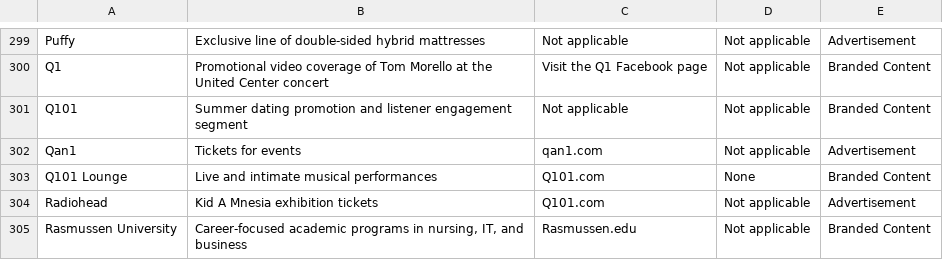
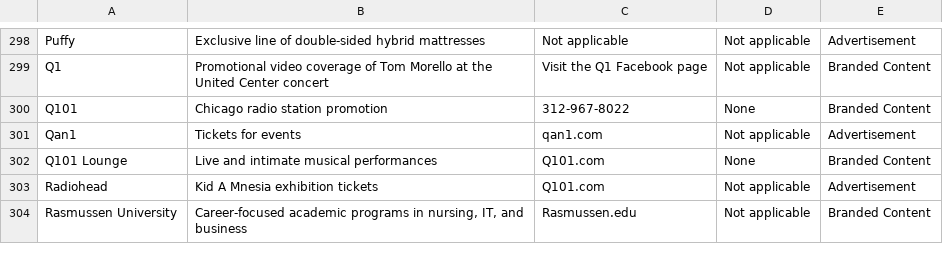
Before and after one commit to MATR-Technologies/ReplayAdsViewer, a CSV file: data.csv, drawn as a sheet; only a part is shown, gaps mark what is left out; the diff covers the shown part only.

Commit message:
Auto-update CSV data

```diff
--- a/data.csv
+++ b/data.csv
@@ -300,3 +299,3 @@
 "Q1","Promotional video coverage of Tom Morello at the United Center concert","Visit the Q1 Facebook page","Not applicable","Branded Content"
-"Q101","Summer dating promotion and listener engagement segment","Not applicable","Not applicable","Branded Content"
+"Q101","Chicago radio station promotion","312-967-8022","None","Branded Content"
 "Qan1","Tickets for events","qan1.com","Not applicable","Advertisement"
```
Also changed, not shown: 1 added row, 1 removed row and 16 edited cells elsewhere in this file.
